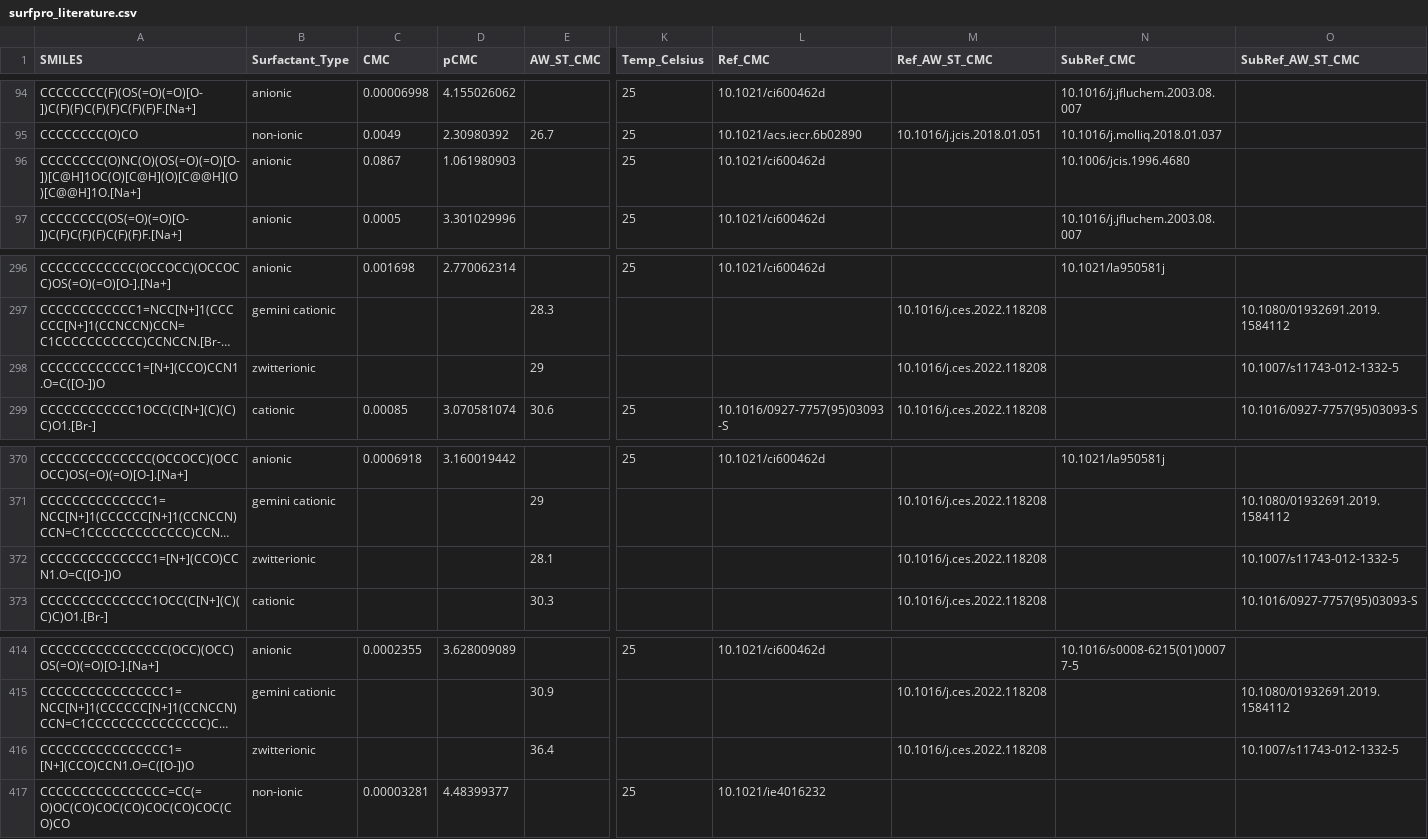
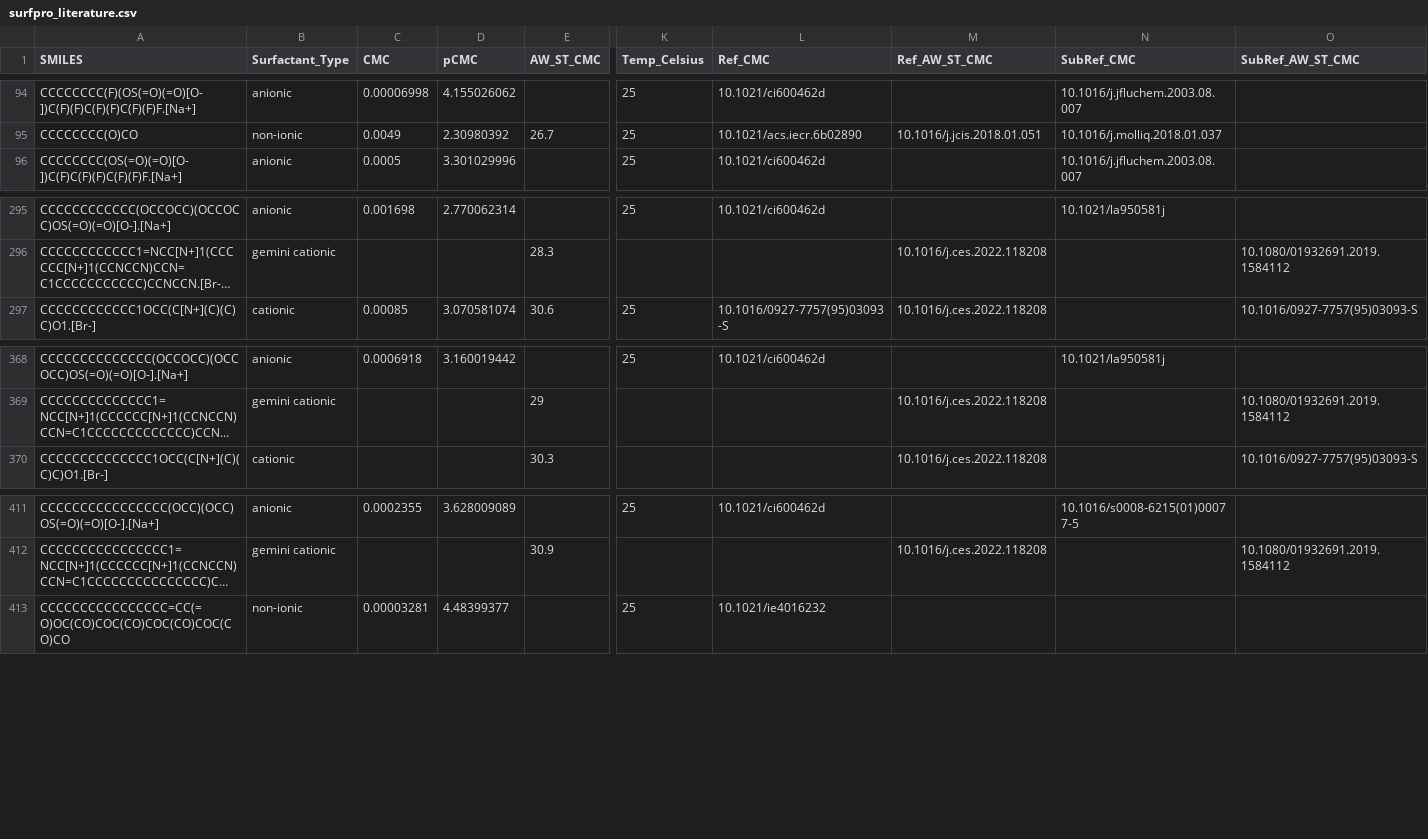
Before and after one commit to BigChemistry-RobotLab/SurfPro, a CSV file: data/surfpro_literature.csv, drawn as a sheet; only a part is shown, gaps mark what is left out; long unchanged cells end in …; rows hold the shown columns only; the diff names each change by its address in the sheet, - before the commit and + after, or states it on an @@ line.

Commit message:
remove 3 mixtures with O=C([O-])O counterion and one unverifable structure

```diff
--- a/data/surfpro_literature.csv
+++ b/data/surfpro_literature.csv
-row 96: CCCCCCCC(O)NC(O)(OS(=O)(=O)[O-])[C@H]1OC(O)[C@H](O)[C@@H](O)[C@@H]1O.[Na+] | anionic | 0.0867 | 1.061980903 |  | 25 | 10.1021/ci600462d |  | 10.1006/jcis.1996.4680
-row 298: CCCCCCCCCCCC1=[N+](CCO)CCN1.O=C([O-])O | zwitterionic |  |  | 29 |  |  | 10.1016/j.ces.2022.118208 |  | 10.1007/s11743-012-1332-5
-row 372: CCCCCCCCCCCCCC1=[N+](CCO)CCN1.O=C([O-])O | zwitterionic |  |  | 28.1 |  |  | 10.1016/j.ces.2022.118208 |  | 10.1007/s11743-012-1332-5
-row 416: CCCCCCCCCCCCCCCC1=[N+](CCO)CCN1.O=C([O-])O | zwitterionic |  |  | 36.4 |  |  | 10.1016/j.ces.2022.118208 |  | 10.1007/s11743-012-1332-5
```
